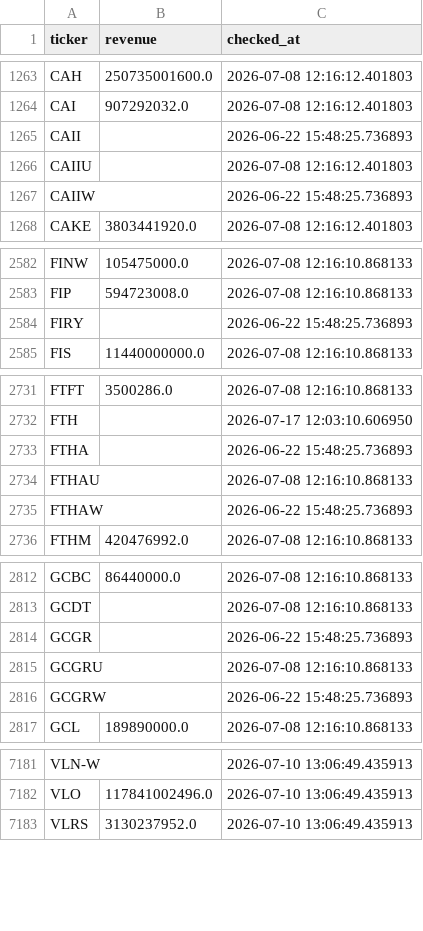
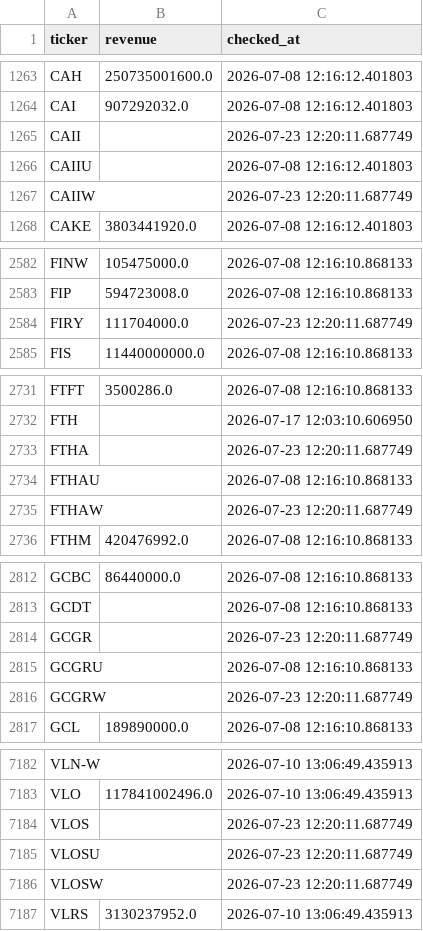
Before and after one commit to Amit33-design/Amit33-network-design, a CSV file: screener/universe_scan_state.csv, drawn as a sheet; only a part is shown, gaps mark what is left out; the diff covers the shown part only.

```diff
--- a/screener/universe_scan_state.csv
+++ b/screener/universe_scan_state.csv
@@ -1264,5 +1264,5 @@ CAH,250735001600.0,2026-07-08 12:16:12.401803
 CAI,907292032.0,2026-07-08 12:16:12.401803
-CAII,,2026-06-22 15:48:25.736893
+CAII,,2026-07-23 12:20:11.687749
 CAIIU,,2026-07-08 12:16:12.401803
-CAIIW,,2026-06-22 15:48:25.736893
+CAIIW,,2026-07-23 12:20:11.687749
 CAKE,3803441920.0,2026-07-08 12:16:12.401803
@@ -2583,3 +2583,3 @@ FINW,105475000.0,2026-07-08 12:16:10.868133
 FIP,594723008.0,2026-07-08 12:16:10.868133
-FIRY,,2026-06-22 15:48:25.736893
+FIRY,111704000.0,2026-07-23 12:20:11.687749
 FIS,11440000000.0,2026-07-08 12:16:10.868133
@@ -2732,5 +2732,5 @@ FTFT,3500286.0,2026-07-08 12:16:10.868133
 FTH,,2026-07-17 12:03:10.606950
-FTHA,,2026-06-22 15:48:25.736893
+FTHA,,2026-07-23 12:20:11.687749
 FTHAU,,2026-07-08 12:16:10.868133
-FTHAW,,2026-06-22 15:48:25.736893
+FTHAW,,2026-07-23 12:20:11.687749
 FTHM,420476992.0,2026-07-08 12:16:10.868133
@@ -2813,5 +2813,5 @@ GCBC,86440000.0,2026-07-08 12:16:10.868133
 GCDT,,2026-07-08 12:16:10.868133
-GCGR,,2026-06-22 15:48:25.736893
+GCGR,,2026-07-23 12:20:11.687749
 GCGRU,,2026-07-08 12:16:10.868133
-GCGRW,,2026-06-22 15:48:25.736893
+GCGRW,,2026-07-23 12:20:11.687749
 GCL,189890000.0,2026-07-08 12:16:10.868133
@@ -7182,2 +7183,5 @@ VLN-W,,2026-07-10 13:06:49.435913
 VLO,117841002496.0,2026-07-10 13:06:49.435913
+VLOS,,2026-07-23 12:20:11.687749
+VLOSU,,2026-07-23 12:20:11.687749
+VLOSW,,2026-07-23 12:20:11.687749
 VLRS,3130237952.0,2026-07-10 13:06:49.435913
```
Also changed, not shown: 1 added row and 8 edited cells elsewhere in this file, screener/universe_1b_revenue.csv.
